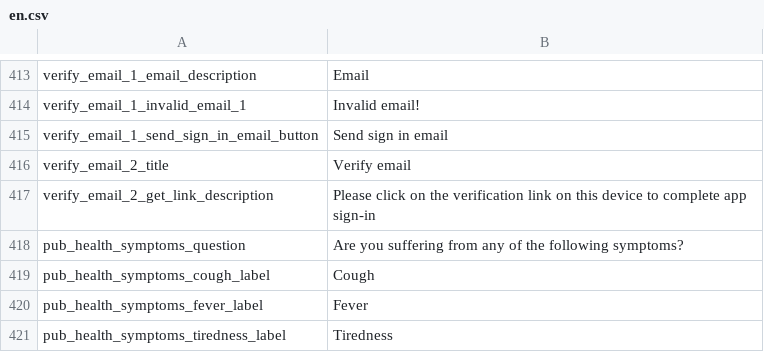
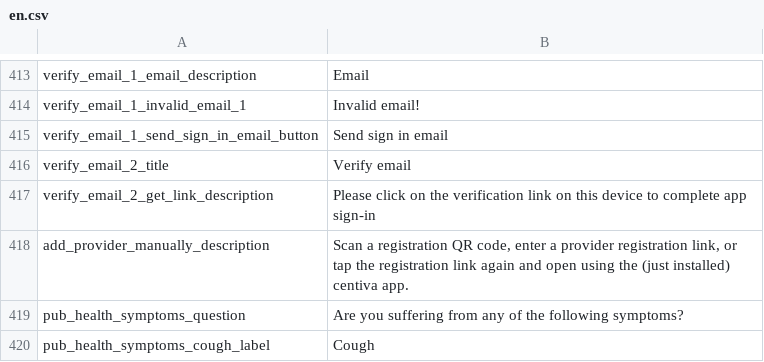
Before and after one commit to CentivaHealth/centiva-translations, a CSV file: en.csv, drawn as a sheet; only a part is shown, gaps mark what is left out; the shorter side is filled out with more unchanged rows.

Commit message:
[translate-ask-provider-page] translate

```diff
--- a/en.csv
+++ b/en.csv
@@ -417,2 +417,3 @@ verify_email_2_title,"Verify email"
 verify_email_2_get_link_description,"Please click on the verification link on this device to complete app sign-in"
+add_provider_manually_description,"Scan a registration QR code, enter a provider registration link, or tap the registration link again and open using the (just installed) centiva app."
 pub_health_symptoms_question,"Are you suffering from any of the following symptoms?"
```
